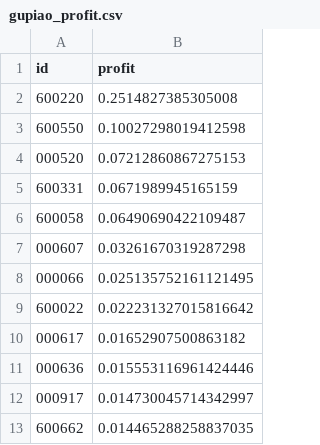
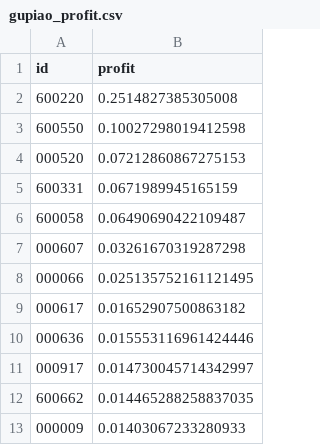
Before and after one commit to Belfry2018/MultipleFactors, a CSV file: gupiao_profit.csv, drawn as a sheet; only a part is shown; the shorter side is filled out with more unchanged rows.

```diff
--- a/gupiao_profit.csv
+++ b/gupiao_profit.csv
@@ -8,3 +8,2 @@ id,profit
 000066,0.025135752161121495
-600022,0.022231327015816642
 000617,0.01652907500863182
```
Also changed, not shown: VaR/stockchoice.csv, 2 other files.
